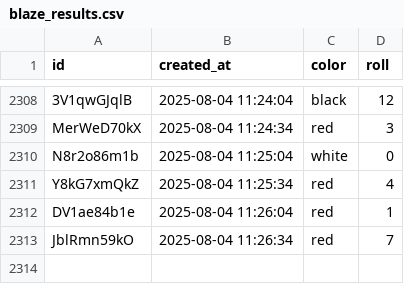
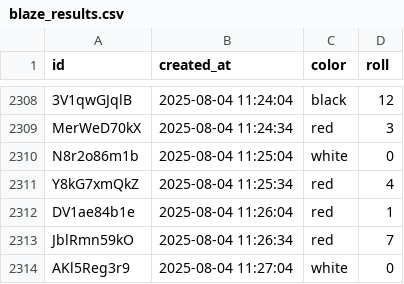
Before and after one commit to ryanrodrigues21/bot, a CSV file: server/blaze_results.csv, drawn as a sheet; only a part is shown, gaps mark what is left out; the diff names each change by its address in the sheet, - before the commit and + after, or states it on an @@ line.

Commit message:
Updated blaze_bot.db

```diff
--- a/server/blaze_results.csv
+++ b/server/blaze_results.csv
+row 2314: AKl5Reg3r9 | 2025-08-04 11:27:04 | white | 0
```
Also changed, not shown: 1 other file.
